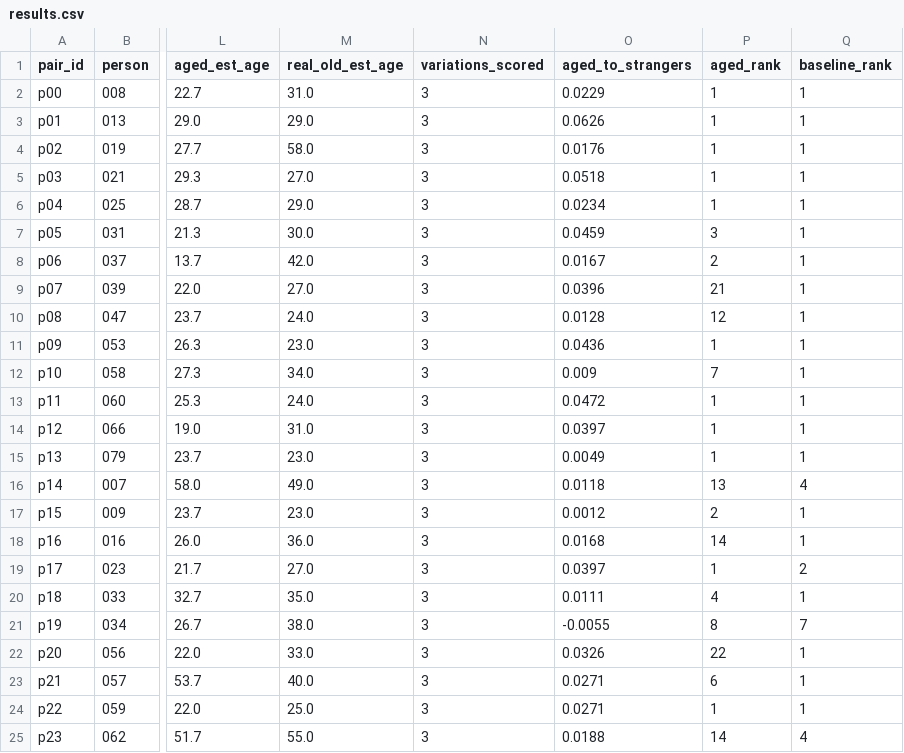
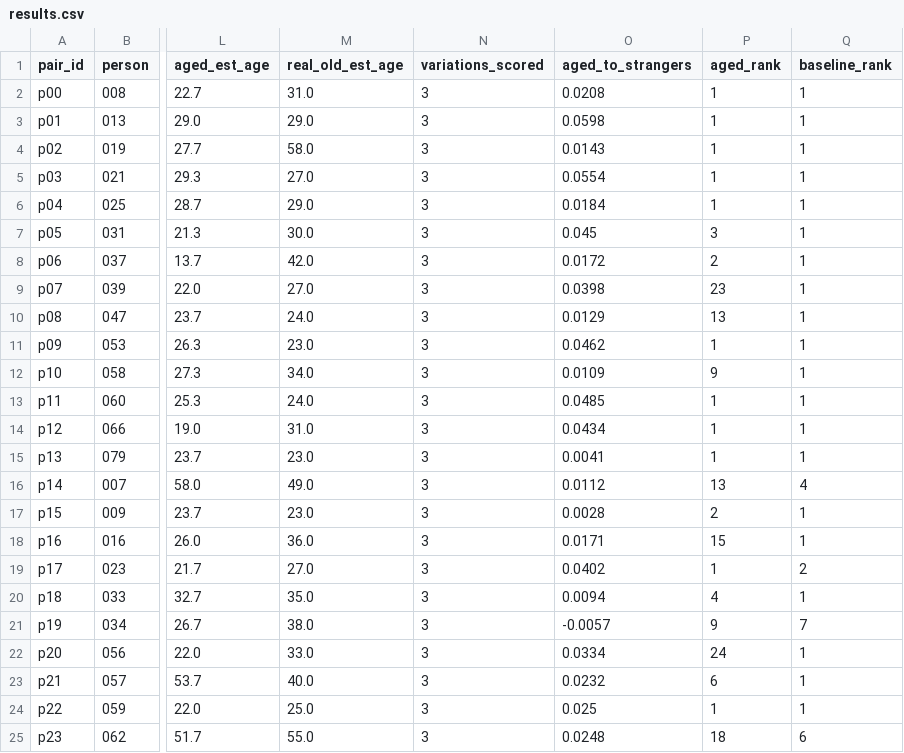
Before and after one commit to hehehehehee-dev/Still-looking, a CSV file: eval/outputs/results.csv, drawn as a sheet; only a part is shown, gaps mark what is left out; the diff covers the shown part only; the diff names each change by its address in the sheet, - before the commit and + after, or states it on an @@ line.

```diff
--- a/eval/outputs/results.csv
+++ b/eval/outputs/results.csv
-O2 (aged_to_strangers): 0.0229
+O2 (aged_to_strangers): 0.0208
-O3 (aged_to_strangers): 0.0626
+O3 (aged_to_strangers): 0.0598
-O4 (aged_to_strangers): 0.0176
+O4 (aged_to_strangers): 0.0143
-O5 (aged_to_strangers): 0.0518
+O5 (aged_to_strangers): 0.0554
-O6 (aged_to_strangers): 0.0234
+O6 (aged_to_strangers): 0.0184
-O7 (aged_to_strangers): 0.0459
+O7 (aged_to_strangers): 0.045
-O8 (aged_to_strangers): 0.0167
+O8 (aged_to_strangers): 0.0172
-O9 (aged_to_strangers): 0.0396
+O9 (aged_to_strangers): 0.0398
-P9 (aged_rank): 21
+P9 (aged_rank): 23
-O10 (aged_to_strangers): 0.0128
+O10 (aged_to_strangers): 0.0129
-P10 (aged_rank): 12
+P10 (aged_rank): 13
-O11 (aged_to_strangers): 0.0436
+O11 (aged_to_strangers): 0.0462
-O12 (aged_to_strangers): 0.009
+O12 (aged_to_strangers): 0.0109
-P12 (aged_rank): 7
+P12 (aged_rank): 9
-O13 (aged_to_strangers): 0.0472
+O13 (aged_to_strangers): 0.0485
-O14 (aged_to_strangers): 0.0397
+O14 (aged_to_strangers): 0.0434
-O15 (aged_to_strangers): 0.0049
+O15 (aged_to_strangers): 0.0041
-O16 (aged_to_strangers): 0.0118
+O16 (aged_to_strangers): 0.0112
-O17 (aged_to_strangers): 0.0012
+O17 (aged_to_strangers): 0.0028
-O18 (aged_to_strangers): 0.0168
+O18 (aged_to_strangers): 0.0171
-P18 (aged_rank): 14
+P18 (aged_rank): 15
-O19 (aged_to_strangers): 0.0397
+O19 (aged_to_strangers): 0.0402
-O20 (aged_to_strangers): 0.0111
+O20 (aged_to_strangers): 0.0094
-O21 (aged_to_strangers): -0.0055
+O21 (aged_to_strangers): -0.0057
-P21 (aged_rank): 8
+P21 (aged_rank): 9
-O22 (aged_to_strangers): 0.0326
+O22 (aged_to_strangers): 0.0334
-P22 (aged_rank): 22
+P22 (aged_rank): 24
-O23 (aged_to_strangers): 0.0271
+O23 (aged_to_strangers): 0.0232
-O24 (aged_to_strangers): 0.0271
+O24 (aged_to_strangers): 0.025
-O25 (aged_to_strangers): 0.0188
+O25 (aged_to_strangers): 0.0248
-P25 (aged_rank): 14
+P25 (aged_rank): 18
-Q25 (baseline_rank): 4
+Q25 (baseline_rank): 6
```
Also changed, not shown: 4 added rows and 18 edited cells elsewhere in this file, 13 other files.
